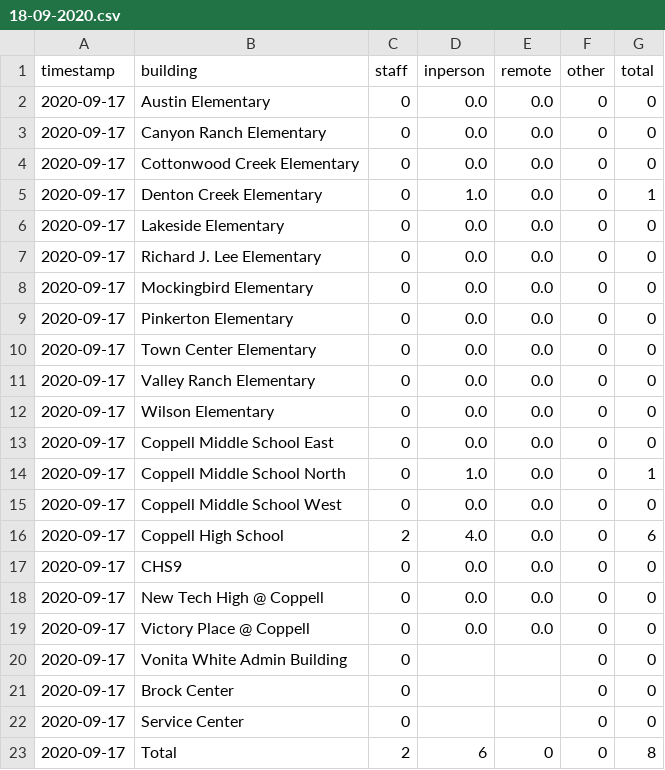
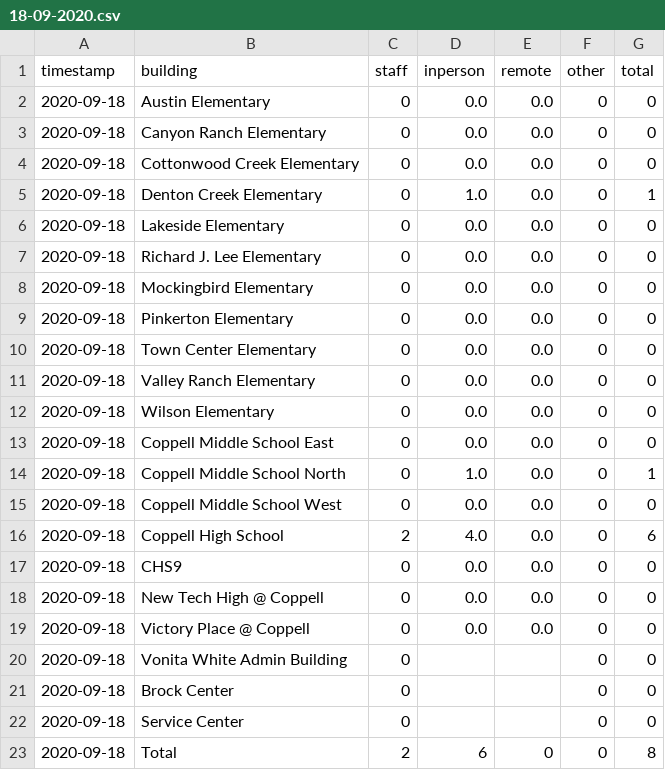
Before and after one commit to estaudere/sidekick-covid-tracker, a CSV file: data/18-09-2020.csv, drawn as a sheet.

```diff
--- a/data/18-09-2020.csv
+++ b/data/18-09-2020.csv
@@ -1,23 +1,23 @@
 timestamp,building,staff,inperson,remote,other,total
-2020-09-17,Austin Elementary,0,0.0,0.0,0,0
-2020-09-17,Canyon Ranch Elementary,0,0.0,0.0,0,0
-2020-09-17,Cottonwood Creek Elementary,0,0.0,0.0,0,0
-2020-09-17,Denton Creek Elementary,0,1.0,0.0,0,1
-2020-09-17,Lakeside Elementary,0,0.0,0.0,0,0
-2020-09-17,Richard J. Lee Elementary,0,0.0,0.0,0,0
-2020-09-17,Mockingbird Elementary,0,0.0,0.0,0,0
-2020-09-17,Pinkerton Elementary,0,0.0,0.0,0,0
-2020-09-17,Town Center Elementary,0,0.0,0.0,0,0
-2020-09-17,Valley Ranch Elementary,0,0.0,0.0,0,0
-2020-09-17,Wilson Elementary,0,0.0,0.0,0,0
-2020-09-17,Coppell Middle School East,0,0.0,0.0,0,0
-2020-09-17,Coppell Middle School North,0,1.0,0.0,0,1
-2020-09-17,Coppell Middle School West,0,0.0,0.0,0,0
-2020-09-17,Coppell High School,2,4.0,0.0,0,6
-2020-09-17,CHS9,0,0.0,0.0,0,0
-2020-09-17,New Tech High @ Coppell,0,0.0,0.0,0,0
-2020-09-17,Victory Place @ Coppell,0,0.0,0.0,0,0
-2020-09-17,Vonita White Admin Building,0,,,0,0
-2020-09-17,Brock Center,0,,,0,0
-2020-09-17,Service Center,0,,,0,0
-2020-09-17,Total,2,6,0,0,8
+2020-09-18,Austin Elementary,0,0.0,0.0,0,0
+2020-09-18,Canyon Ranch Elementary,0,0.0,0.0,0,0
+2020-09-18,Cottonwood Creek Elementary,0,0.0,0.0,0,0
+2020-09-18,Denton Creek Elementary,0,1.0,0.0,0,1
+2020-09-18,Lakeside Elementary,0,0.0,0.0,0,0
+2020-09-18,Richard J. Lee Elementary,0,0.0,0.0,0,0
+2020-09-18,Mockingbird Elementary,0,0.0,0.0,0,0
+2020-09-18,Pinkerton Elementary,0,0.0,0.0,0,0
+2020-09-18,Town Center Elementary,0,0.0,0.0,0,0
+2020-09-18,Valley Ranch Elementary,0,0.0,0.0,0,0
+2020-09-18,Wilson Elementary,0,0.0,0.0,0,0
+2020-09-18,Coppell Middle School East,0,0.0,0.0,0,0
+2020-09-18,Coppell Middle School North,0,1.0,0.0,0,1
+2020-09-18,Coppell Middle School West,0,0.0,0.0,0,0
+2020-09-18,Coppell High School,2,4.0,0.0,0,6
+2020-09-18,CHS9,0,0.0,0.0,0,0
+2020-09-18,New Tech High @ Coppell,0,0.0,0.0,0,0
+2020-09-18,Victory Place @ Coppell,0,0.0,0.0,0,0
+2020-09-18,Vonita White Admin Building,0,,,0,0
+2020-09-18,Brock Center,0,,,0,0
+2020-09-18,Service Center,0,,,0,0
+2020-09-18,Total,2,6,0,0,8
```
Also changed, not shown: 1 other file.
